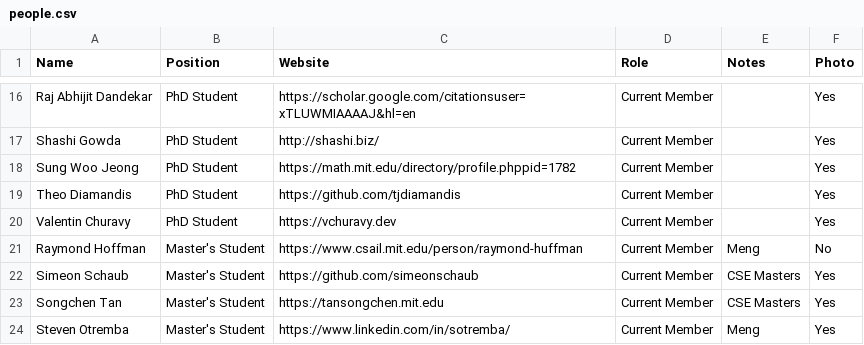
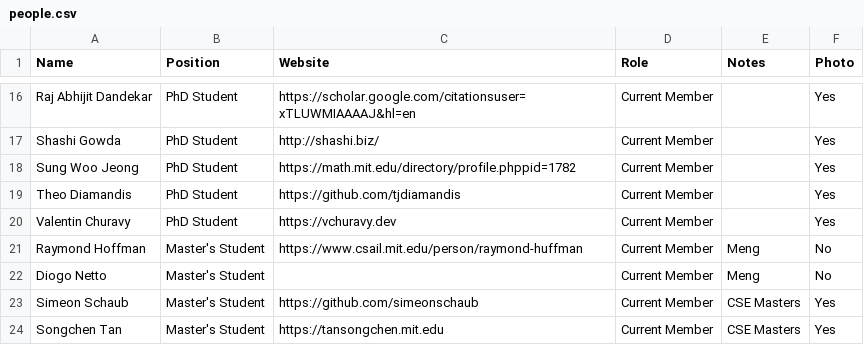
Before and after one commit to JuliaLabs/julialabs.github.io, a CSV file: _assets/people.csv, drawn as a sheet; only a part is shown, gaps mark what is left out; the shorter side is filled out with more unchanged rows; the diff names each change by its address in the sheet, - before the commit and + after, or states it on an @@ line.

Commit message:
Add diogo

```diff
--- a/_assets/people.csv
+++ b/_assets/people.csv
+row 22: Diogo Netto | Master's Student |  | Current Member | Meng | No
```
